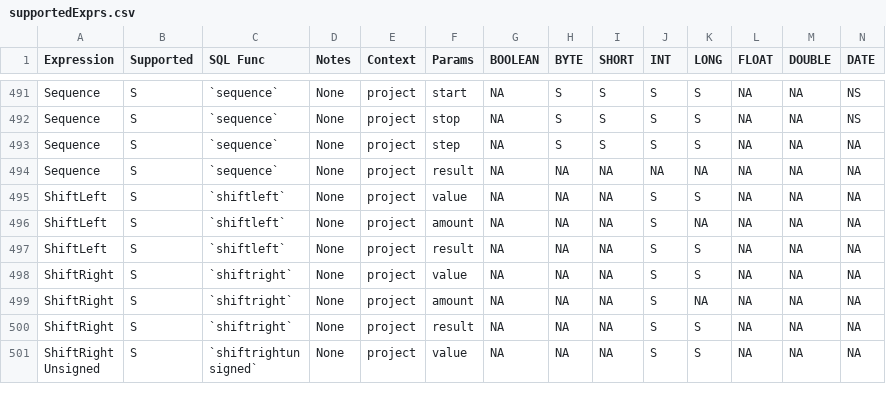
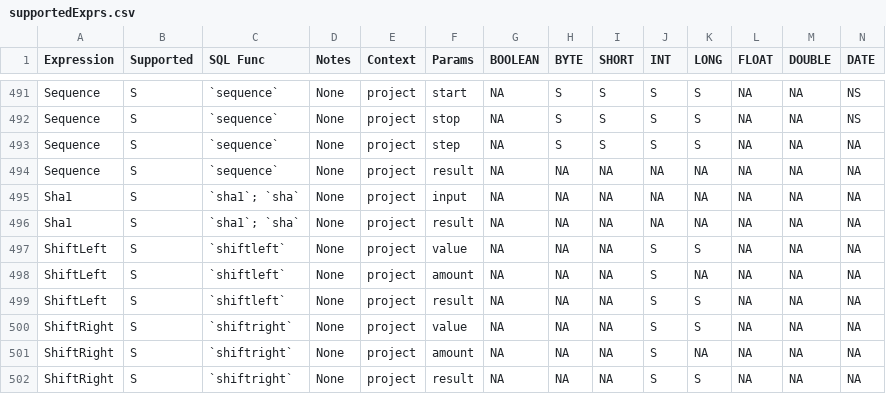
Before and after one commit to NVIDIA/spark-rapids, a CSV file: tools/generated_files/320/supportedExprs.csv, drawn as a sheet; only a part is shown, gaps mark what is left out; the shorter side is filled out with more unchanged rows; rows hold the shown columns only; the diff names each change by its address in the sheet, - before the commit and + after, or states it on an @@ line.

```diff
--- a/tools/generated_files/320/supportedExprs.csv
+++ b/tools/generated_files/320/supportedExprs.csv
+row 495: Sha1 | S | `sha1`; `sha` | None | project | input | NA | NA | NA | NA | NA | NA | NA | NA
+row 496: Sha1 | S | `sha1`; `sha` | None | project | result | NA | NA | NA | NA | NA | NA | NA | NA
```
Also changed, not shown: tools/generated_files/321/supportedExprs.csv, tools/generated_files/321cdh/supportedExprs.csv, 47 other files.
